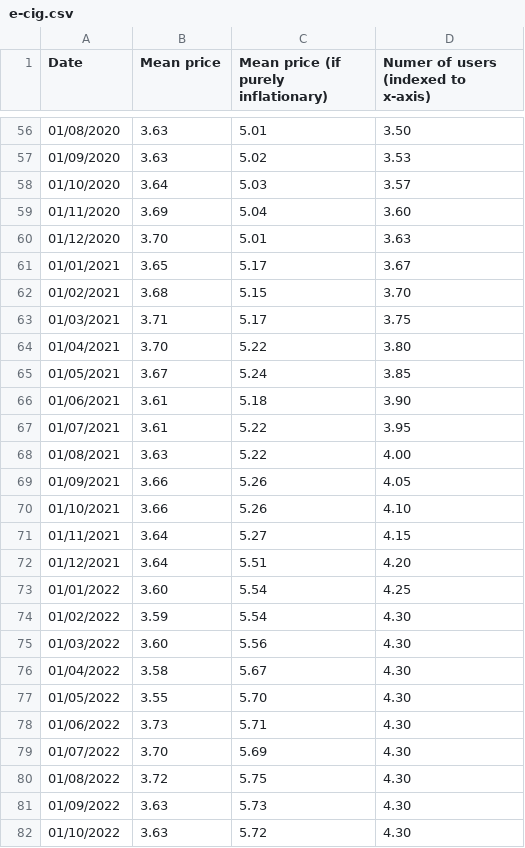
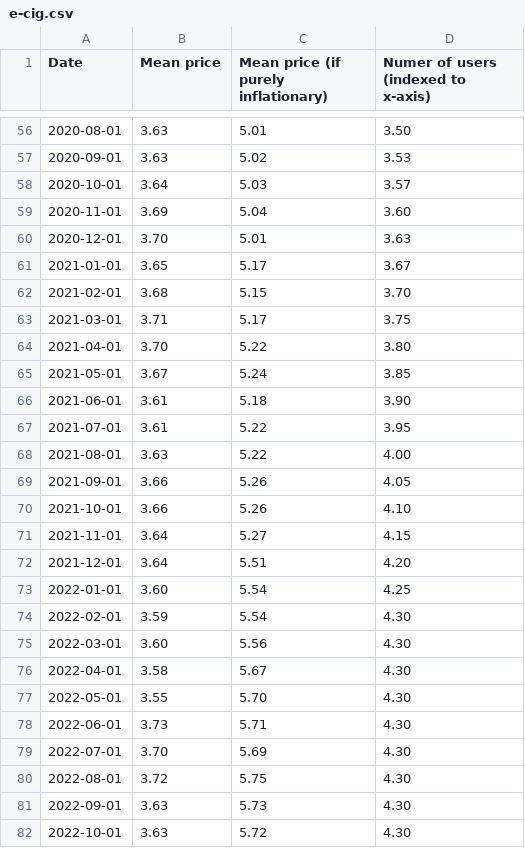
Before and after one commit to levipf/levipf.github.io, a CSV file: e-cig.csv, drawn as a sheet; only a part is shown, gaps mark what is left out; the diff covers the shown part only.

```diff
--- a/e-cig.csv
+++ b/e-cig.csv
@@ -56,27 +56,27 @@ Date,Mean price,Mean price (if purely inflationary),Numer of users (indexed to x
-01/08/2020,3.63,5.01,3.50
-01/09/2020,3.63,5.02,3.53
-01/10/2020,3.64,5.03,3.57
-01/11/2020,3.69,5.04,3.60
-01/12/2020,3.70,5.01,3.63
-01/01/2021,3.65,5.17,3.67
-01/02/2021,3.68,5.15,3.70
-01/03/2021,3.71,5.17,3.75
-01/04/2021,3.70,5.22,3.80
-01/05/2021,3.67,5.24,3.85
-01/06/2021,3.61,5.18,3.90
-01/07/2021,3.61,5.22,3.95
-01/08/2021,3.63,5.22,4.00
-01/09/2021,3.66,5.26,4.05
-01/10/2021,3.66,5.26,4.10
-01/11/2021,3.64,5.27,4.15
-01/12/2021,3.64,5.51,4.20
-01/01/2022,3.60,5.54,4.25
-01/02/2022,3.59,5.54,4.30
-01/03/2022,3.60,5.56,4.30
-01/04/2022,3.58,5.67,4.30
-01/05/2022,3.55,5.70,4.30
-01/06/2022,3.73,5.71,4.30
-01/07/2022,3.70,5.69,4.30
-01/08/2022,3.72,5.75,4.30
-01/09/2022,3.63,5.73,4.30
-01/10/2022,3.63,5.72,4.30
+2020-08-01,3.63,5.01,3.50
+2020-09-01,3.63,5.02,3.53
+2020-10-01,3.64,5.03,3.57
+2020-11-01,3.69,5.04,3.60
+2020-12-01,3.70,5.01,3.63
+2021-01-01,3.65,5.17,3.67
+2021-02-01,3.68,5.15,3.70
+2021-03-01,3.71,5.17,3.75
+2021-04-01,3.70,5.22,3.80
+2021-05-01,3.67,5.24,3.85
+2021-06-01,3.61,5.18,3.90
+2021-07-01,3.61,5.22,3.95
+2021-08-01,3.63,5.22,4.00
+2021-09-01,3.66,5.26,4.05
+2021-10-01,3.66,5.26,4.10
+2021-11-01,3.64,5.27,4.15
+2021-12-01,3.64,5.51,4.20
+2022-01-01,3.60,5.54,4.25
+2022-02-01,3.59,5.54,4.30
+2022-03-01,3.60,5.56,4.30
+2022-04-01,3.58,5.67,4.30
+2022-05-01,3.55,5.70,4.30
+2022-06-01,3.73,5.71,4.30
+2022-07-01,3.70,5.69,4.30
+2022-08-01,3.72,5.75,4.30
+2022-09-01,3.63,5.73,4.30
+2022-10-01,3.63,5.72,4.30
```
Also changed, not shown: 54 edited cells elsewhere in this file.
